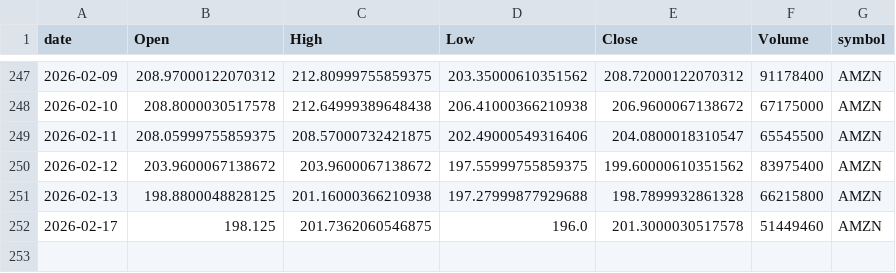
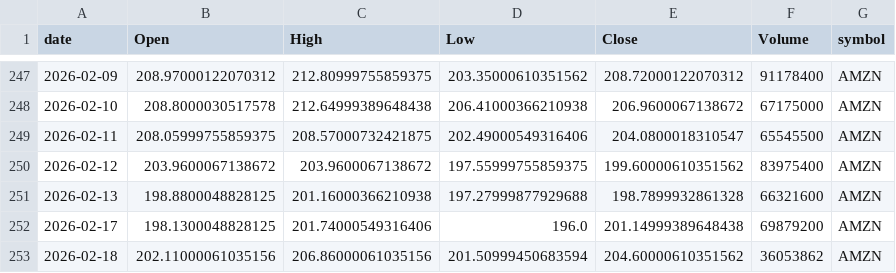
Before and after one commit to jauresfranck/pipeline_donnes-collectes_nettoye, a CSV file: data/AMZN.csv, drawn as a sheet; only a part is shown, gaps mark what is left out.

```diff
--- a/data/AMZN.csv
+++ b/data/AMZN.csv
@@ -250,3 +250,4 @@ date,Open,High,Low,Close,Volume,symbol
 2026-02-12,203.9600067138672,203.9600067138672,197.55999755859375,199.60000610351562,83975400,AMZN
-2026-02-13,198.8800048828125,201.16000366210938,197.27999877929688,198.7899932861328,66215800,AMZN
-2026-02-17,198.125,201.7362060546875,196.0,201.3000030517578,51449460,AMZN
+2026-02-13,198.8800048828125,201.16000366210938,197.27999877929688,198.7899932861328,66321600,AMZN
+2026-02-17,198.1300048828125,201.74000549316406,196.0,201.14999389648438,69879200,AMZN
+2026-02-18,202.11000061035156,206.86000061035156,201.50999450683594,204.60000610351562,36053862,AMZN
```
Also changed, not shown: data/ALL_YFINANCE.csv, data/COIN.csv, 23 other files.
